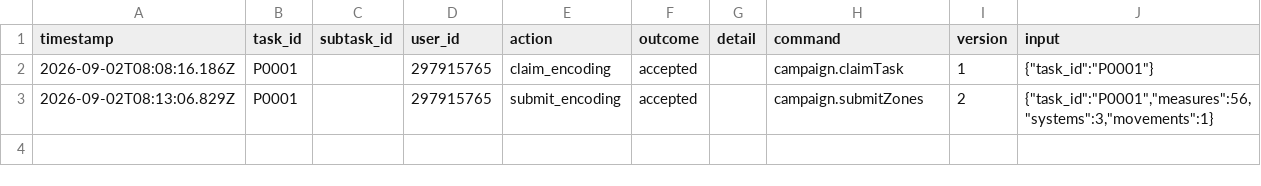
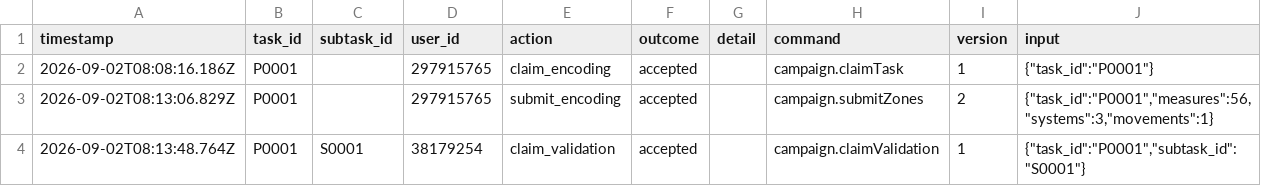
Before and after one commit to ohwjd/fledermaus123, a CSV file: tracking/history.csv, drawn as a sheet.

```diff
--- a/tracking/history.csv
+++ b/tracking/history.csv
@@ -3 +3,2 @@ timestamp,task_id,subtask_id,user_id,action,outcome,detail,command,version,input
 2026-09-02T08:13:06.829Z,P0001,,297915765,submit_encoding,accepted,,campaign.submitZones,2,"{""task_id"":""P0001"",""measures"":56,""systems"":3,""movements"":1}"
+2026-09-02T08:13:48.764Z,P0001,S0001,38179254,claim_validation,accepted,,campaign.claimValidation,1,"{""task_id"":""P0001"",""subtask_id"":""S0001""}"
```
Also changed, not shown: 1 other file.
